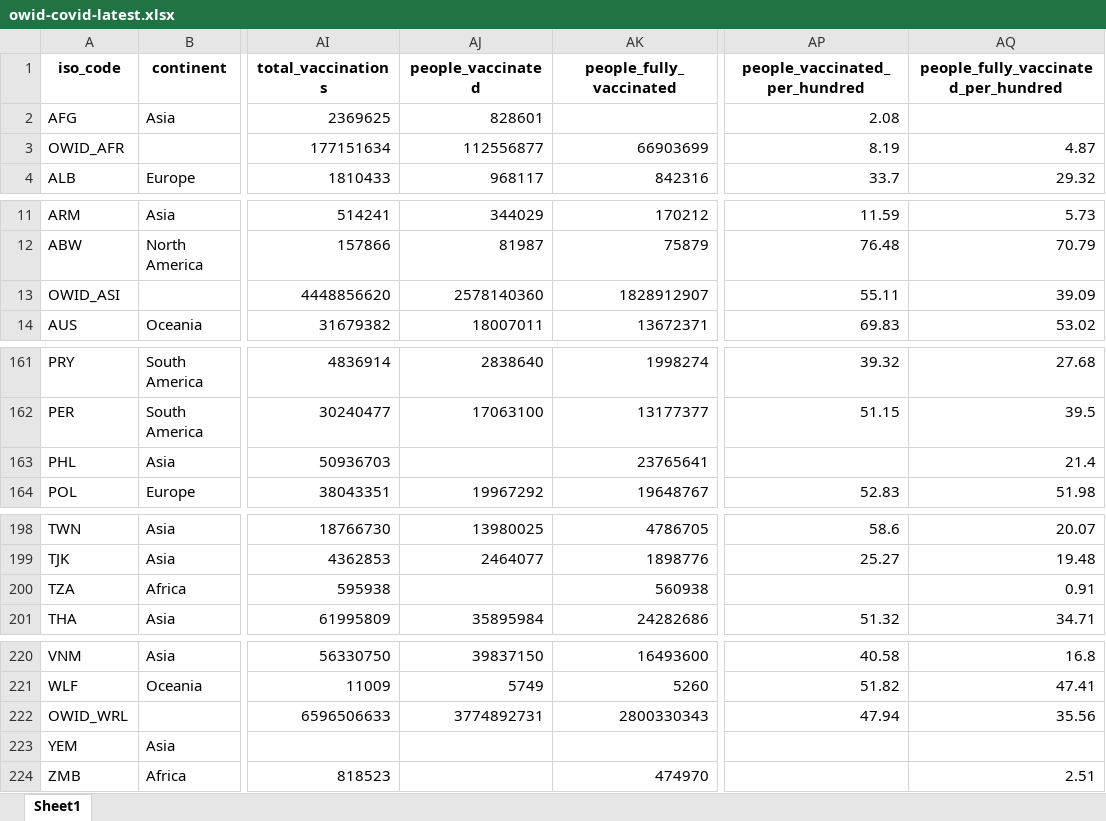
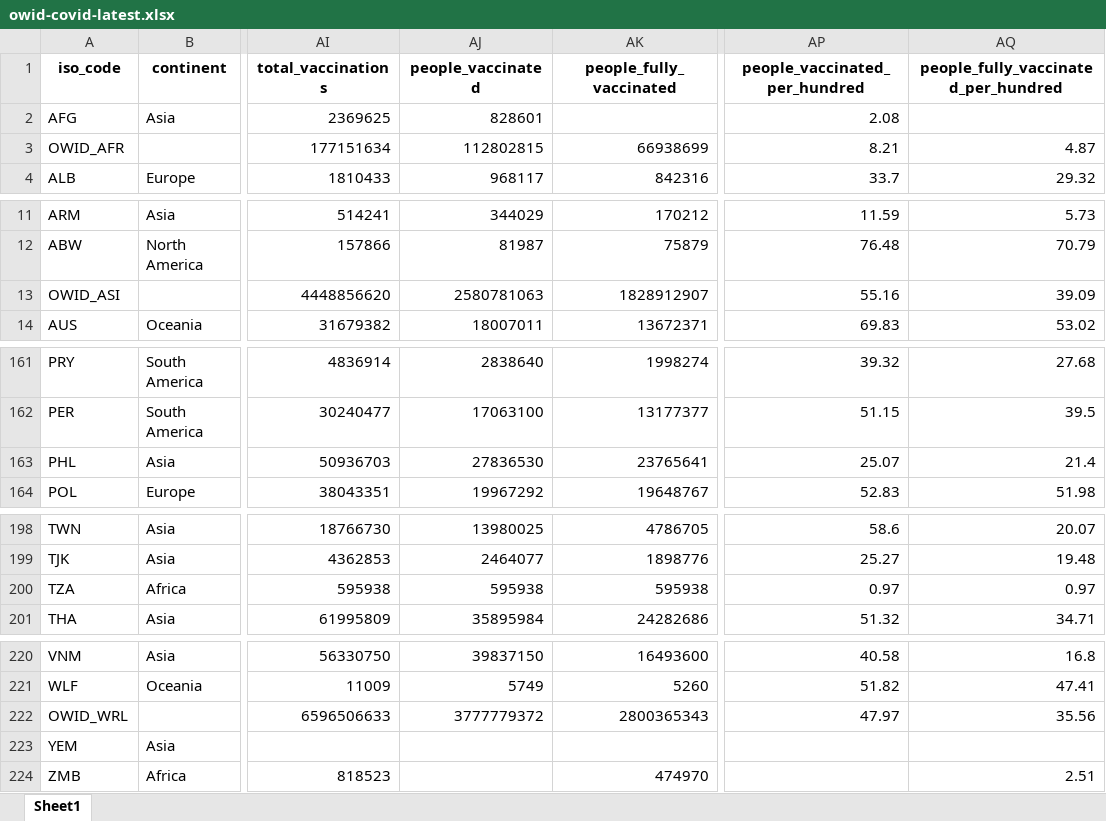
Before and after one commit to upamapsb/Upama, an Excel workbook: public/data/latest/owid-covid-latest.xlsx, sheet Sheet1, drawn as a sheet; only a part is shown, gaps mark what is left out; values as stored, in another font and other column widths than the file's, no borders; the diff names each change by its address in the sheet, - before the commit and + after, or states it on an @@ line.

Commit message:
data(vax): update

```diff
--- a/public/data/latest/owid-covid-latest.xlsx (sheet Sheet1)
+++ b/public/data/latest/owid-covid-latest.xlsx (sheet Sheet1)
-AJ3 (people_vaccinated): 112556877
+AJ3 (people_vaccinated): 112802815
-AK3 (people_fully_vaccinated): 66903699
+AK3 (people_fully_vaccinated): 66938699
-AP3 (people_vaccinated_per_hundred): 8.19
+AP3 (people_vaccinated_per_hundred): 8.21
-AJ13 (people_vaccinated): 2578140360
+AJ13 (people_vaccinated): 2580781063
-AP13 (people_vaccinated_per_hundred): 55.11
+AP13 (people_vaccinated_per_hundred): 55.16
-AJ163 (people_vaccinated): (empty)
+AJ163 (people_vaccinated): 27836530
-AP163 (people_vaccinated_per_hundred): (empty)
+AP163 (people_vaccinated_per_hundred): 25.07
-AJ200 (people_vaccinated): (empty)
+AJ200 (people_vaccinated): 595938
-AK200 (people_fully_vaccinated): 560938
+AK200 (people_fully_vaccinated): 595938
-AP200 (people_vaccinated_per_hundred): (empty)
+AP200 (people_vaccinated_per_hundred): 0.97
-AQ200: 0.91
+AQ200: 0.97
-AJ222 (people_vaccinated): 3774892731
+AJ222 (people_vaccinated): 3777779372
-AK222 (people_fully_vaccinated): 2800330343
+AK222 (people_fully_vaccinated): 2800365343
-AP222 (people_vaccinated_per_hundred): 47.94
+AP222 (people_vaccinated_per_hundred): 47.97
```
Also changed, not shown: 16 other files.
